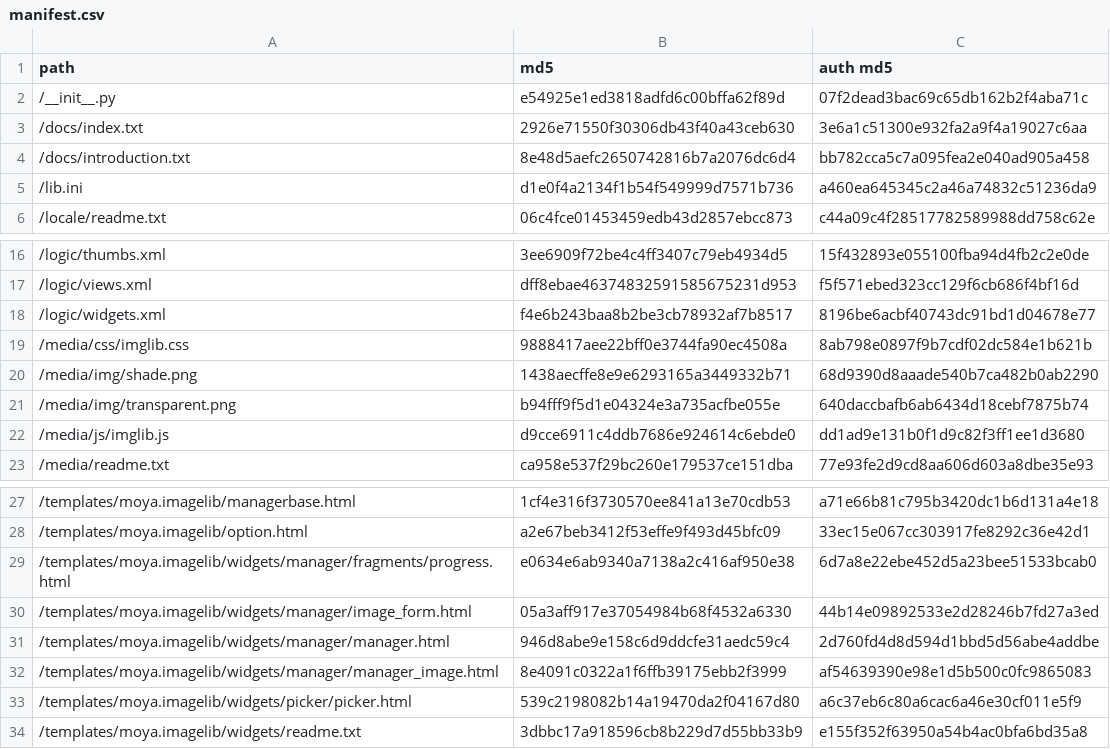
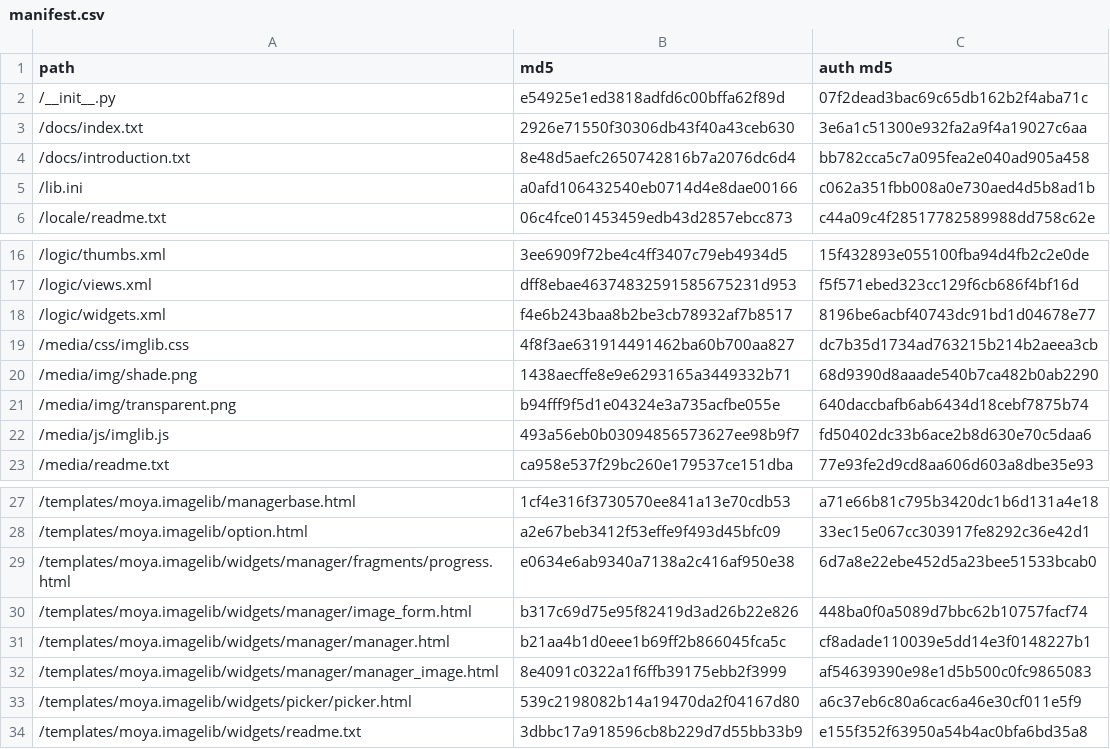
Before and after one commit to moyaproject/moya-wiki, a CSV file: example/external/moya.imagelib/manifest.csv, drawn as a sheet; only a part is shown, gaps mark what is left out.

Commit message:
added auto saving, updated imagelib

```diff
--- a/example/external/moya.imagelib/manifest.csv
+++ b/example/external/moya.imagelib/manifest.csv
@@ -4,3 +4,3 @@
 "/docs/introduction.txt",8e48d5aefc2650742816b7a2076dc6d4,bb782cca5c7a095fea2e040ad905a458
-"/lib.ini",d1e0f4a2134f1b54f549999d7571b736,a460ea645345c2a46a74832c51236da9
+"/lib.ini",a0afd106432540eb0714d4e8dae00166,c062a351fbb008a0e730aed4d5b8ad1b
 "/locale/readme.txt",06c4fce01453459edb43d2857ebcc873,c44a09c4f28517782589988dd758c62e
@@ -18,6 +18,6 @@
 "/logic/widgets.xml",f4e6b243baa8b2be3cb78932af7b8517,8196be6acbf40743dc91bd1d04678e77
-"/media/css/imglib.css",9888417aee22bff0e3744fa90ec4508a,8ab798e0897f9b7cdf02dc584e1b621b
+"/media/css/imglib.css",4f8f3ae631914491462ba60b700aa827,dc7b35d1734ad763215b214b2aeea3cb
 "/media/img/shade.png",1438aecffe8e9e6293165a3449332b71,68d9390d8aaade540b7ca482b0ab2290
 "/media/img/transparent.png",b94fff9f5d1e04324e3a735acfbe055e,640daccbafb6ab6434d18cebf7875b74
-"/media/js/imglib.js",d9cce6911c4ddb7686e924614c6ebde0,dd1ad9e131b0f1d9c82f3ff1ee1d3680
+"/media/js/imglib.js",493a56eb0b03094856573627ee98b9f7,fd50402dc33b6ace2b8d630e70c5daa6
 "/media/readme.txt",ca958e537f29bc260e179537ce151dba,77e93fe2d9cd8aa606d603a8dbe35e93
@@ -29,4 +29,4 @@
 "/templates/moya.imagelib/widgets/manager/fragments/progress.html",e0634e6ab9340a7138a2c416af950e38,6d7a8e22ebe452d5a23bee51533bcab0
-"/templates/moya.imagelib/widgets/manager/image_form.html",05a3aff917e37054984b68f4532a6330,44b14e09892533e2d28246b7fd27a3ed
-"/templates/moya.imagelib/widgets/manager/manager.html",946d8abe9e158c6d9ddcfe31aedc59c4,2d760fd4d8d594d1bbd5d56abe4addbe
+"/templates/moya.imagelib/widgets/manager/image_form.html",b317c69d75e95f82419d3ad26b22e826,448ba0f0a5089d7bbc62b10757facf74
+"/templates/moya.imagelib/widgets/manager/manager.html",b21aa4b1d0eee1b69ff2b866045fca5c,cf8adade110039e5dd14e3f0148227b1
 "/templates/moya.imagelib/widgets/manager/manager_image.html",8e4091c0322a1f6ffb39175ebb2f3999,af54639390e98e1d5b500c0fc9865083
```
Also changed, not shown: 7 other files.
